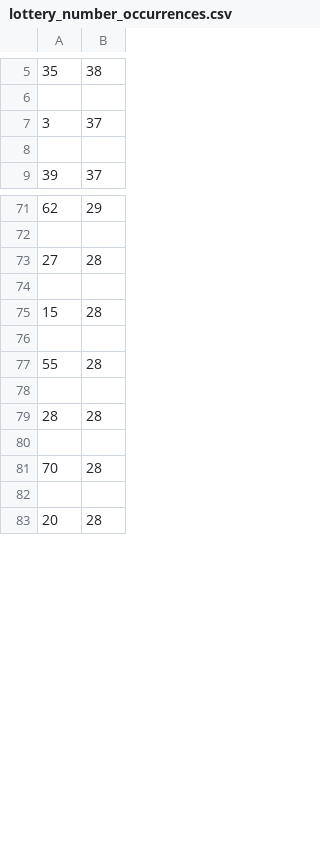
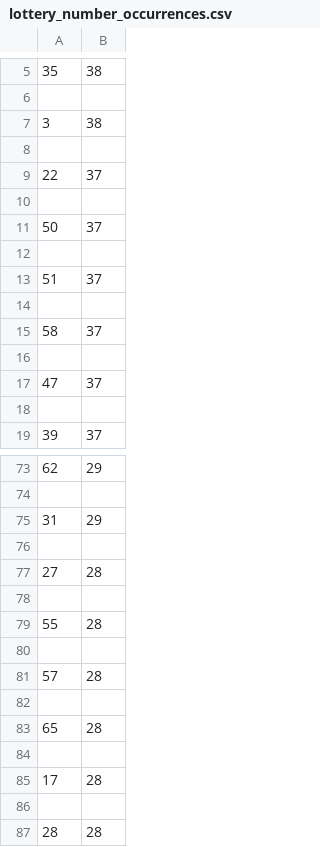
Before and after one commit to Peterstangolis/lottery_tracking_dashboard, a CSV file: data/lottery_number_occurrences.csv, drawn as a sheet; only a part is shown, gaps mark what is left out; the shorter side is filled out with more unchanged rows; the diff covers the shown part only.

```diff
--- a/data/lottery_number_occurrences.csv
+++ b/data/lottery_number_occurrences.csv
@@ -6,3 +6,13 @@
 
-3,37
+3,38
+
+22,37
+
+50,37
+
+51,37
+
+58,37
+
+47,37
 
@@ -72,7 +74,13 @@
 
+31,29
+
 27,28
 
-15,28
+55,28
 
-55,28
+57,28
+
+65,28
+
+17,28
 
```
Also changed, not shown: 11 added rows, 27 removed rows and 4 edited cells elsewhere in this file, data/keno_lottery_analysis.csv, data/keno_lottery_stats.csv, 1 other file.
